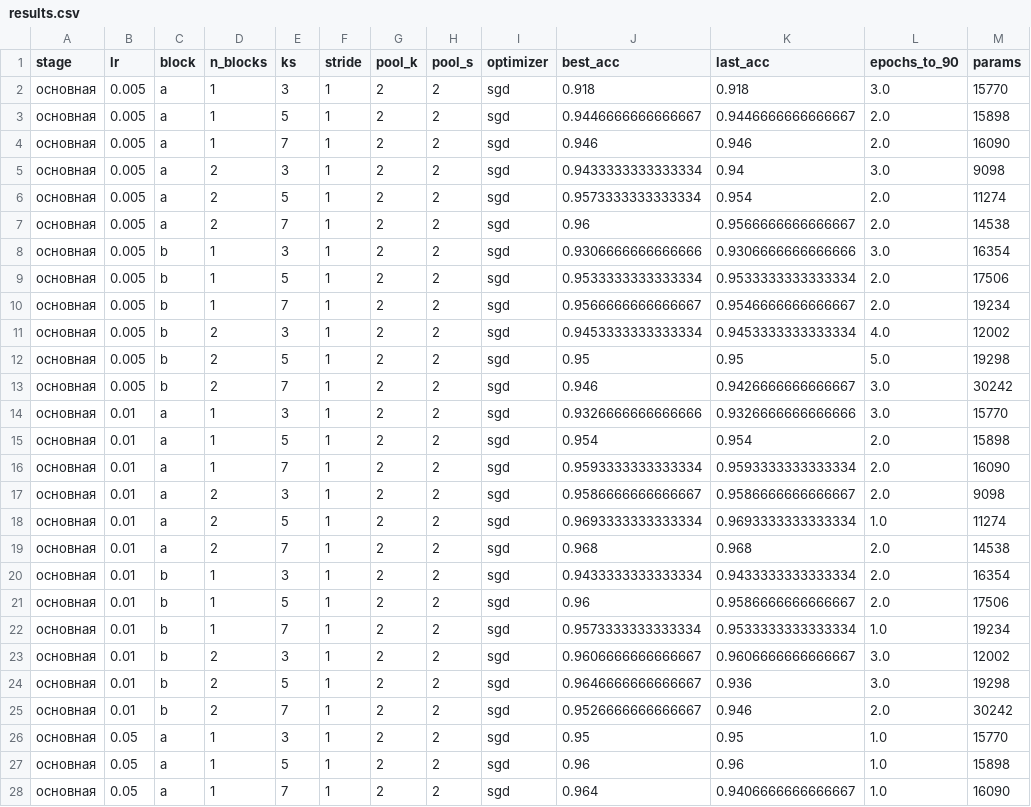
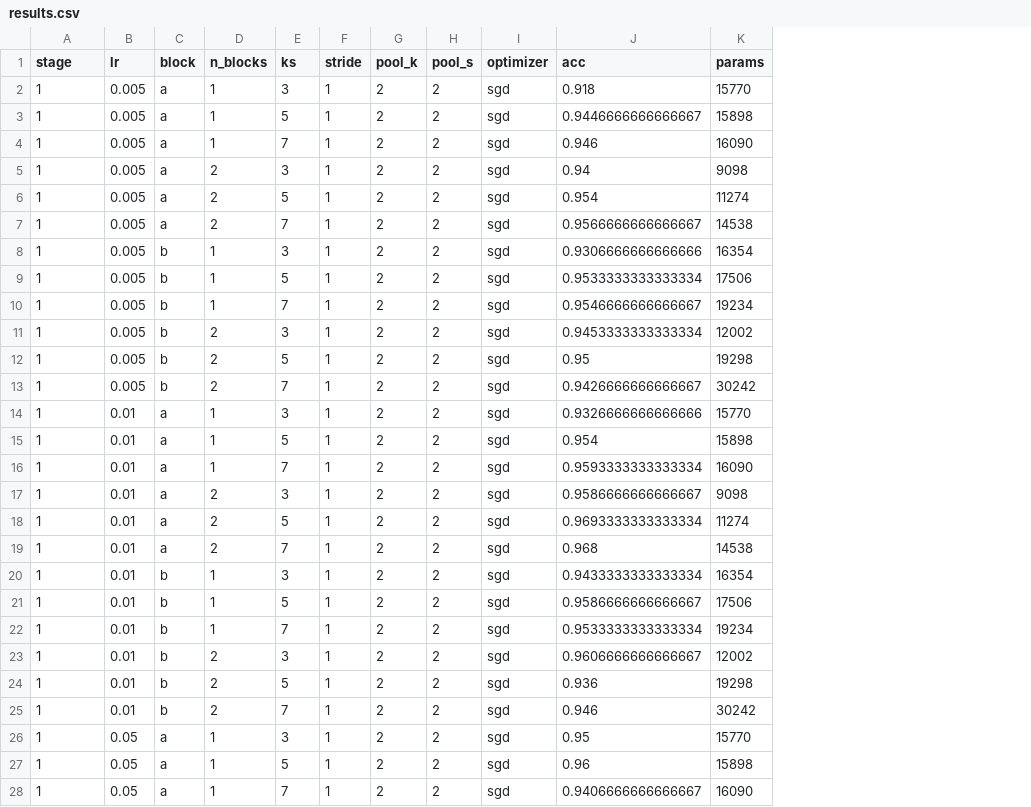
Before and after one commit to UsusCimex/NSU_DeepLearning, a CSV file: labs/lab-05-cnn/results.csv, drawn as a sheet; only a part is shown; removed rows and columns are numbered as before the commit, all else as after; the diff covers the shown part only; the diff names each change by its address in the sheet, - before the commit and + after, or states it on an @@ line.

```diff
--- a/labs/lab-05-cnn/results.csv
+++ b/labs/lab-05-cnn/results.csv
-column J (best_acc), rows 2-28: 0.918 | 0.9446666666666667 | 0.946 | 0.9433333333333334 | 0.9573333333333334 | 0.96 | 0.9306666666666666 | 0.9533333333333334 | 0.9566666666666667 | 0.9453333333333334 | 0.95 | 0.946 | 0.9326666666666666 | 0.954 | 0.9593333333333334 | 0.9586666666666667 | 0.9693333333333334 | 0.968 | 0.9433333333333334 | 0.96 | 0.9573333333333334 | 0.9606666666666667 | 0.9646666666666667 | 0.9526666666666667 | 0.95 | 0.96 | 0.964
-column L (epochs_to_90), rows 2-28: 3.0 | 2.0 | 2.0 | 3.0 | 2.0 | 2.0 | 3.0 | 2.0 | 2.0 | 4.0 | 5.0 | 3.0 | 3.0 | 2.0 | 2.0 | 2.0 | 1.0 | 2.0 | 2.0 | 2.0 | 1.0 | 3.0 | 3.0 | 2.0 | 1.0 | 1.0 | 1.0
-J1: last_acc
+J1: acc
-A2:A28 (stage): основная
+A2:A28 (stage): 1
```
Also changed, not shown: 1 added row, 1 removed row and 31 edited cells elsewhere in this file, labs/lab-02-poly-regression/results.csv, labs/lab-03-perceptron/results.csv, 7 other files.
